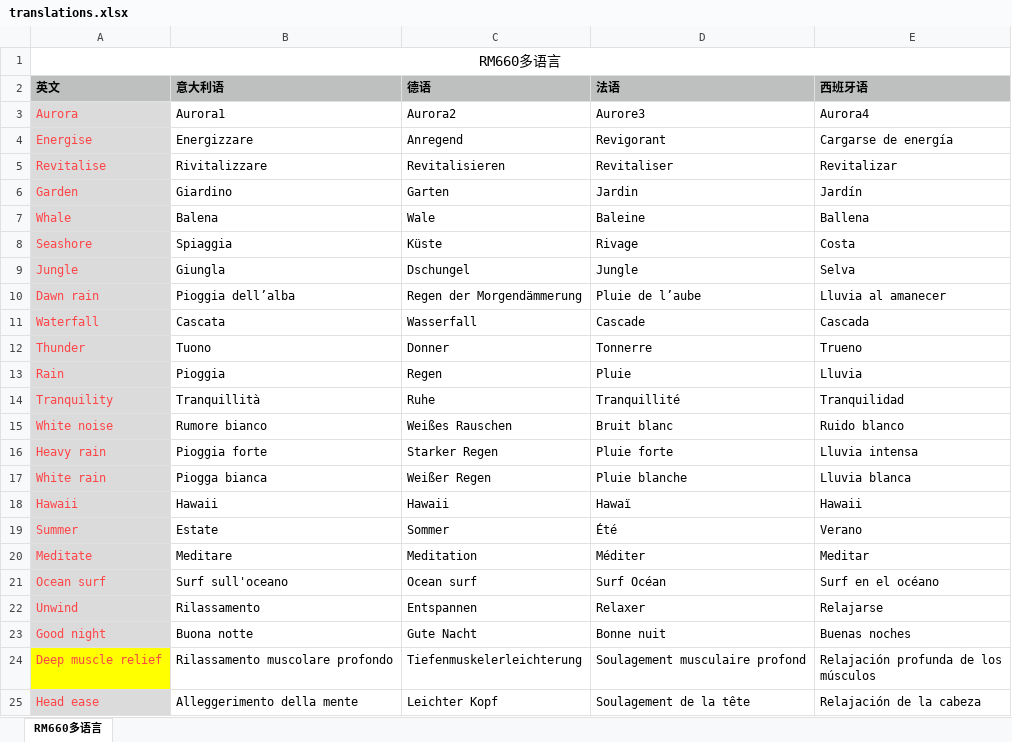
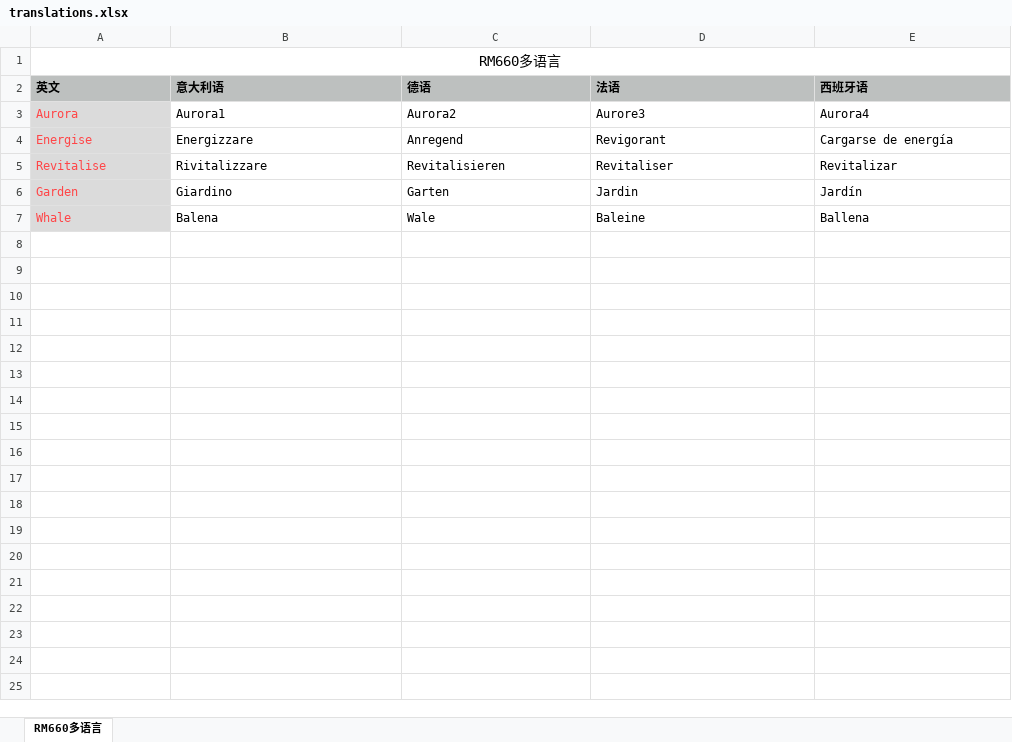
Before and after one commit to hulonghui106/Localizable.strings, an Excel workbook: translations.xlsx, sheet RM660多语言, drawn as a sheet; only a part is shown; values as stored, in another font and other column widths than the file's, no borders; ↵ is a line break in a cell; the diff covers the shown part only; the diff names each change by its address in the sheet, - before the commit and + after, or states it on an @@ line.

```diff
--- a/translations.xlsx (sheet RM660多语言)
+++ b/translations.xlsx (sheet RM660多语言)
-row 8: Seashore | Spiaggia | Küste | Rivage | Costa
-row 9: Jungle | Giungla | Dschungel | Jungle | Selva
-row 10: Dawn rain | Pioggia dell’alba | Regen der Morgendämmerung | Pluie de l’aube | Lluvia al amanecer
-row 11: Waterfall | Cascata | Wasserfall | Cascade | Cascada
-row 12: Thunder | Tuono | Donner | Tonnerre | Trueno
-row 13: Rain | Pioggia | Regen | Pluie | Lluvia
-row 14: Tranquility | Tranquillità | Ruhe | Tranquillité | Tranquilidad
-row 15: White noise | Rumore bianco | Weißes Rauschen | Bruit blanc | Ruido blanco
-row 16: Heavy rain | Pioggia forte | Starker Regen | Pluie forte | Lluvia intensa
-row 17: White rain | Piogga bianca | Weißer Regen | Pluie blanche | Lluvia blanca
-row 18: Hawaii | Hawaii | Hawaii | Hawaï | Hawaii
-row 19: Summer | Estate | Sommer | Été | Verano
-row 20: Meditate | Meditare | Meditation | Méditer | Meditar
-row 21: Ocean surf | Surf sull'oceano | Ocean surf | Surf Océan | Surf en el océano
-row 22: Unwind | Rilassamento | Entspannen | Relaxer | Relajarse
-row 23: Good night | Buona notte | Gute Nacht | Bonne nuit | Buenas noches
-row 24: Deep muscle relief | Rilassamento muscolare profondo | Tiefenmuskelerleichterung | Soulagement musculaire profond | Relajación profunda de los ↵ músculos
-row 25: Head ease | Alleggerimento della mente | Leichter Kopf | Soulagement de la tête | Relajación de la cabeza
```
Also changed, not shown: 74 removed rows elsewhere in this sheet, 14 other files.
